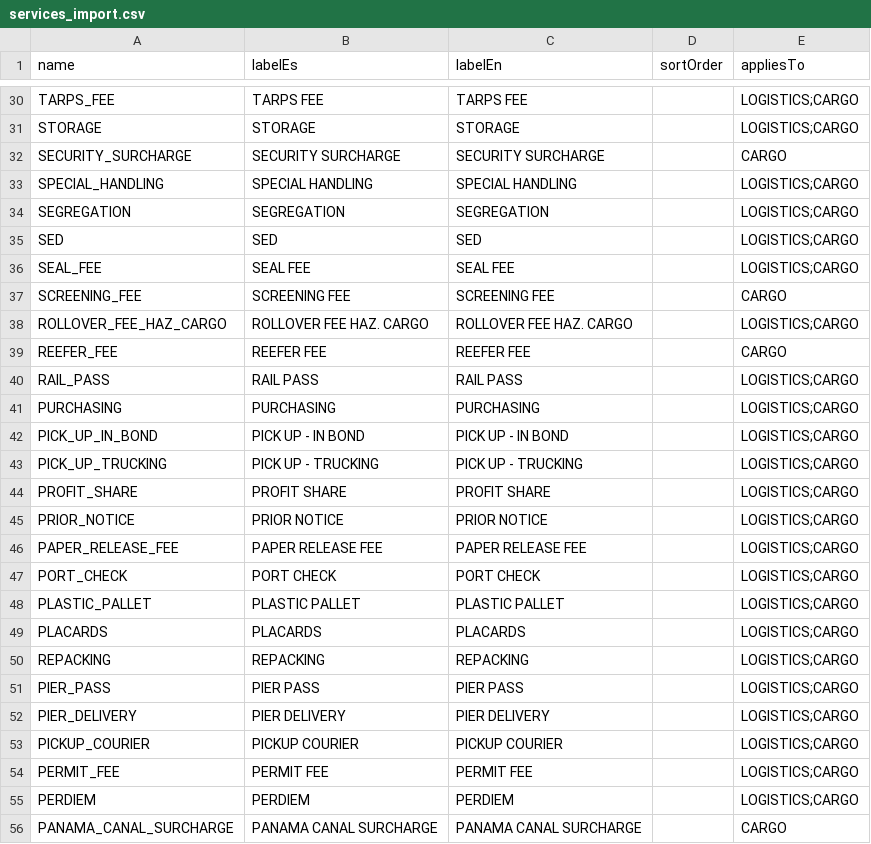
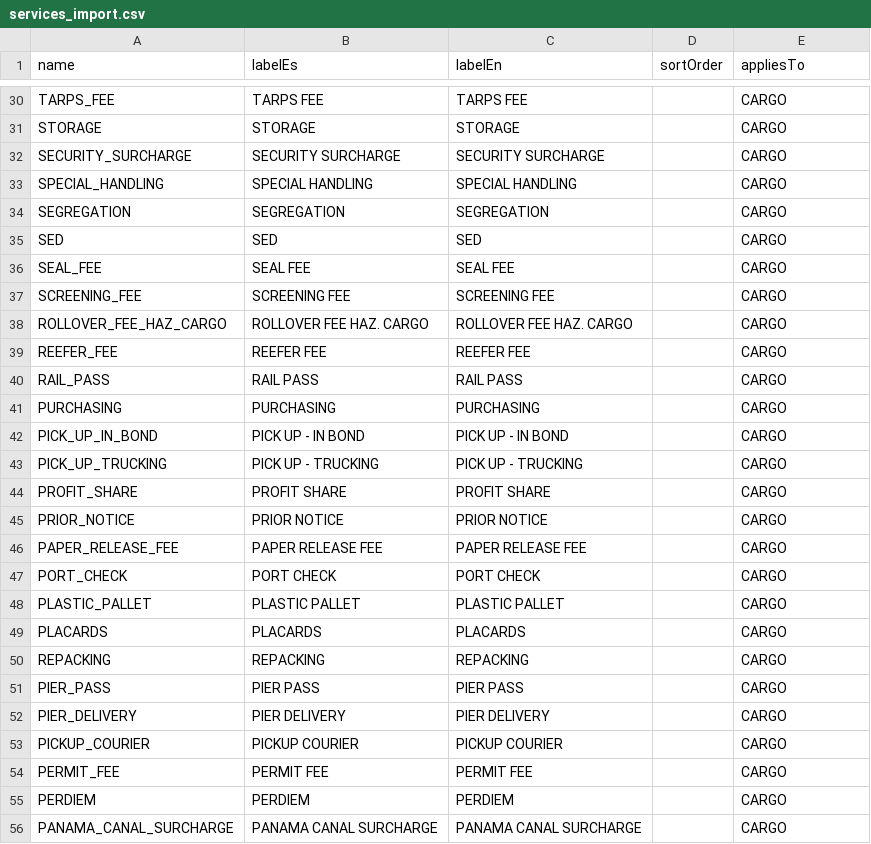
Before and after one commit to franmen05/Janus, a CSV file: docs/mcx/services_import.csv, drawn as a sheet; only a part is shown, gaps mark what is left out; the diff covers the shown part only; the diff names each change by its address in the sheet, - before the commit and + after, or states it on an @@ line.

Commit message:
feat: add search and applies-to filter to services admin page; update services CSV to logistics-only
- Add search input and Applies To dropdown filter to /admin/services
- Update services_import.csv: non-listed services set to LOGISTICS only
- Add 9 new logistics-only services (VUCE, PERMISOS, CERTIFICADO_DIGITAL, etc.)
- Add i18n keys: COMMON.SEARCH and SERVICE_CONFIG.ALL_MODULES (en/es)

```diff
--- a/docs/mcx/services_import.csv
+++ b/docs/mcx/services_import.csv
-E30:E31 (appliesTo): LOGISTICS;CARGO
+E30:E31 (appliesTo): CARGO
-E33:E36 (appliesTo): LOGISTICS;CARGO
+E33:E36 (appliesTo): CARGO
-E38 (appliesTo): LOGISTICS;CARGO
+E38 (appliesTo): CARGO
-E40:E55 (appliesTo): LOGISTICS;CARGO
+E40:E55 (appliesTo): CARGO
```
Also changed, not shown: 9 added rows and 119 edited cells elsewhere in this file, 3 other files.
